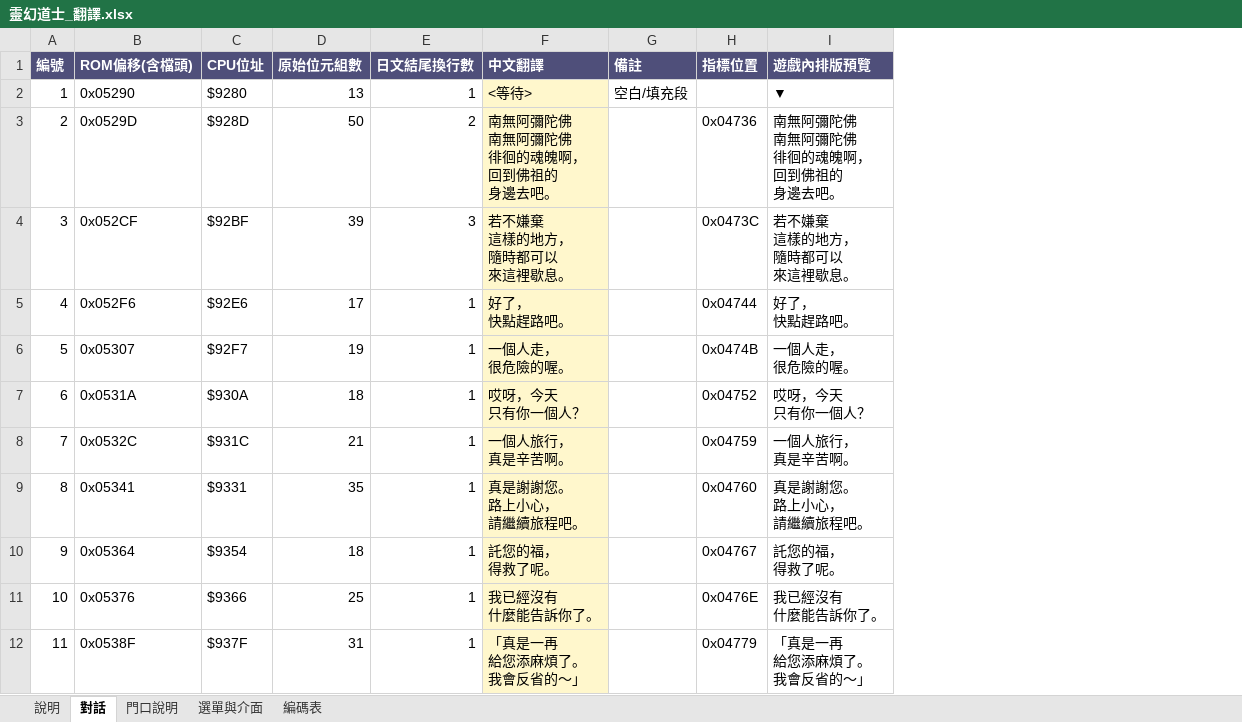
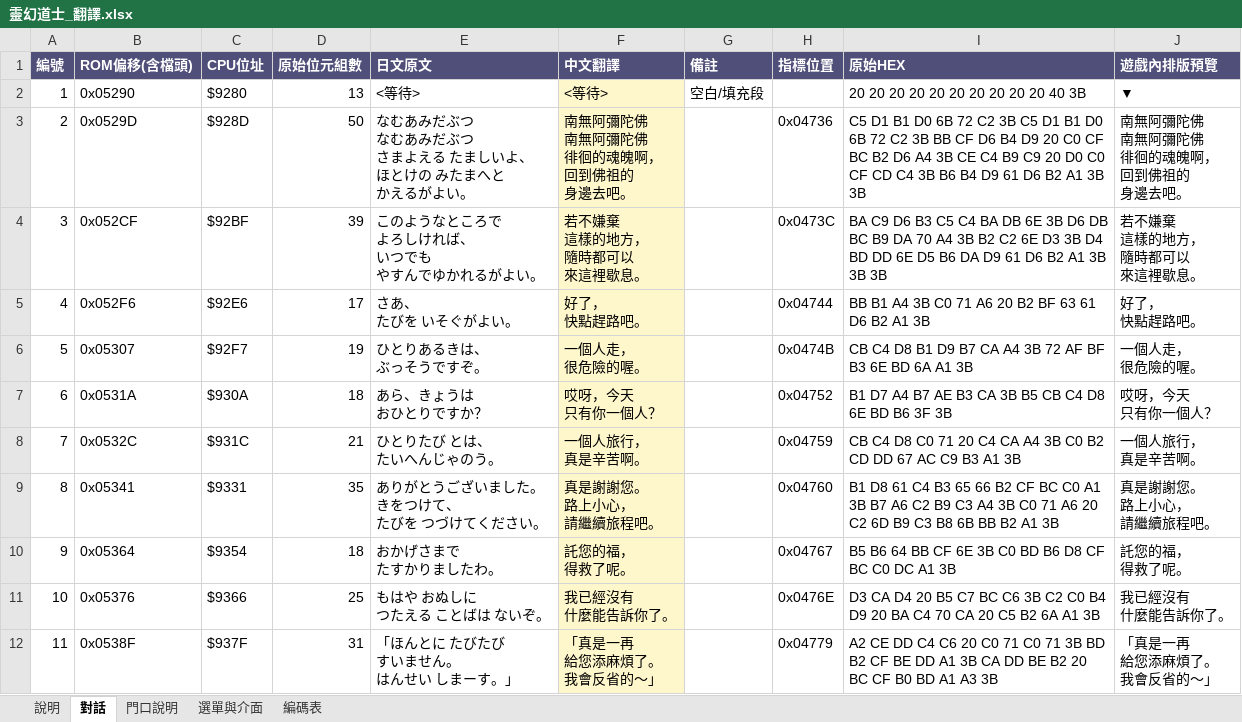
Before and after one commit to ihamana/ReigenDoushi-NES-ZH, an Excel workbook: text/靈幻道士_翻譯.xlsx, sheet 對話, drawn as a sheet; only a part is shown; values as stored, in another font and other column widths than the file's, no borders; removed rows and columns are numbered as before the commit, all else as after; ↵ is a line break in a cell; the diff names each change by its address in the sheet, - before the commit and + after, or states it on an @@ line.

```diff
--- a/text/靈幻道士_翻譯.xlsx (sheet 對話)
+++ b/text/靈幻道士_翻譯.xlsx (sheet 對話)
-column E (日文結尾換行數), rows 2-12: 1 | 2 | 3 | 1 | 1 | 1 | 1 | 1 | 1 | 1 | 1
+column E (日文原文), rows 2-12: <等待> | なむあみだぶつ ↵ なむあみだぶつ ↵ さまよえる たましいよ、 ↵ ほとけの みたまへと ↵ かえるがよい。 | このようなところで ↵ よろしければ、 ↵ いつでも ↵ やすんでゆかれるがよい。 | さあ、 ↵ たびを いそぐがよい。 | ひとりあるきは、 ↵ ぶっそうですぞ。 | あら、きょうは ↵ おひとりですか？ | ひとりたび とは、 ↵ たいへんじゃのう。 | ありがとうございました。 ↵ きをつけて、 ↵ たびを つづけてください。 | おかげさまで ↵ たすかりましたわ。 | もはや おぬしに ↵ つたえる ことばは ないぞ。 | 「ほんとに たびたび ↵ すいません。 ↵ はんせい しまーす。」
+column I (原始HEX), rows 2-12: 20 20 20 20 20 20 20 20 20 20 40 3B | C5 D1 B1 D0 6B 72 C2 3B C5 D1 B1 D0 6B 72 C2 3B BB CF D6 B4 D9 20 C0 CF BC B2 D6 A4 3B CE C4 B9 C9 20 D0 C0 CF CD C4 3B B6 B4 D9 61 D6 B2 A1 3B 3B | BA C9 D6 B3 C5 C4 BA DB 6E 3B D6 DB BC B9 DA 70 A4 3B B2 C2 6E D3 3B D4 BD DD 6E D5 B6 DA D9 61 D6 B2 A1 3B 3B 3B | BB B1 A4 3B C0 71 A6 20 B2 BF 63 61 D6 B2 A1 3B | CB C4 D8 B1 D9 B7 CA A4 3B 72 AF BF B3 6E BD 6A A1 3B | B1 D7 A4 B7 AE B3 CA 3B B5 CB C4 D8 6E BD B6 3F 3B | CB C4 D8 C0 71 20 C4 CA A4 3B C0 B2 CD DD 67 AC C9 B3 A1 3B | B1 D8 61 C4 B3 65 66 B2 CF BC C0 A1 3B B7 A6 C2 B9 C3 A4 3B C0 71 A6 20 C2 6D B9 C3 B8 6B BB B2 A1 3B | B5 B6 64 BB CF 6E 3B C0 BD B6 D8 CF BC C0 DC A1 3B | D3 CA D4 20 B5 C7 BC C6 3B C2 C0 B4 D9 20 BA C4 70 CA 20 C5 B2 6A A1 3B | A2 CE DD C4 C6 20 C0 71 C0 71 3B BD B2 CF BE DD A1 3B CA DD BE B2 20 BC CF B0 BD A1 A3 3B
```
Also changed, not shown: sheet 門口說明, 2 other files.
